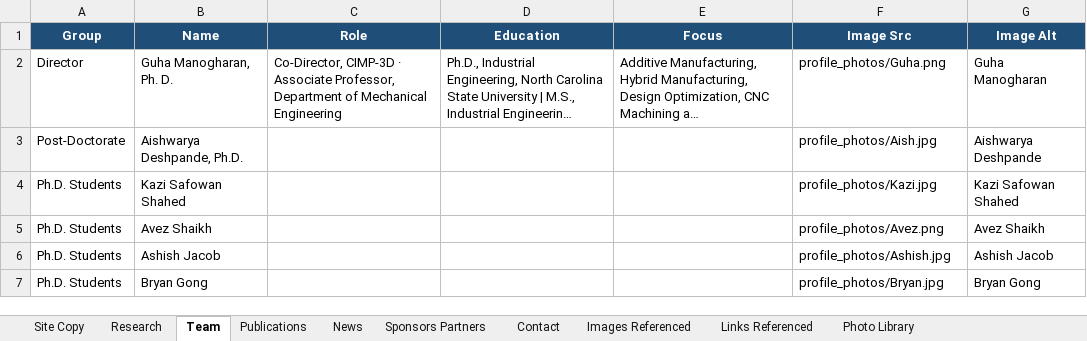
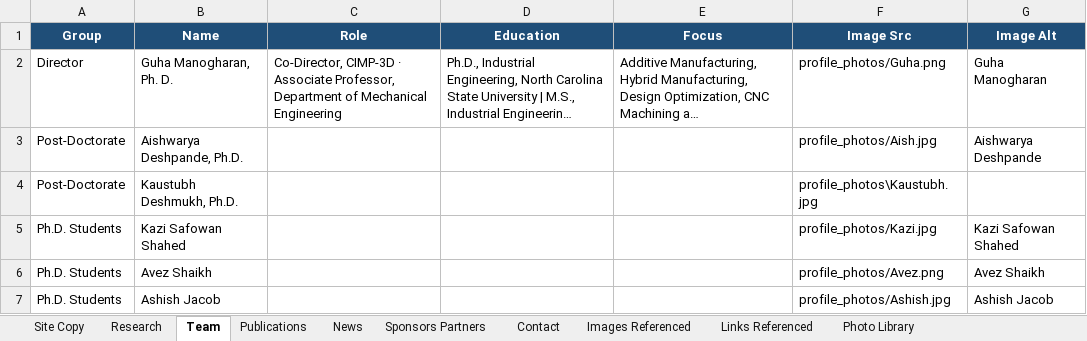
Before and after one commit to bygong5201/ShapeLab-Website, an Excel workbook: SHAPE-Lab-Website-Content.xlsx, sheet Team, drawn as a sheet; only a part is shown; the shorter side is filled out with more unchanged rows; long unchanged cells end in …; values as stored, in another font and other column widths than the file's, no borders; the diff names each change by its address in the sheet, - before the commit and + after, or states it on an @@ line.

```diff
--- a/SHAPE-Lab-Website-Content.xlsx (sheet Team)
+++ b/SHAPE-Lab-Website-Content.xlsx (sheet Team)
+row 4: Post-Doctorate | Kaustubh Deshmukh, Ph.D. |  |  |  | profile_photos\Kaustubh.jpg
```
Also changed, not shown: sheet Research, 5 other files.
